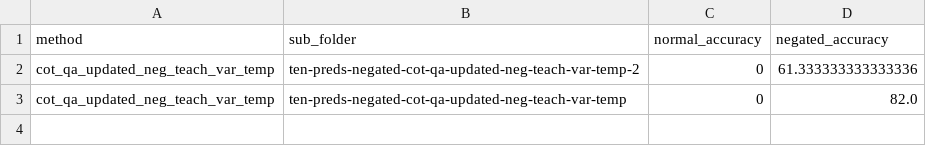
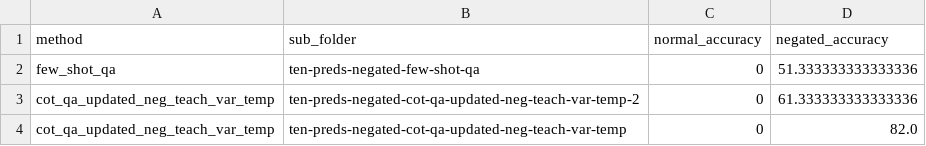
Before and after one commit to navidre/negated_complementary_commonsense, a TSV file: experiments/atomic2020_ten_preds/compared_results.tsv, drawn as a sheet; the diff names each change by its address in the sheet, - before the commit and + after, or states it on an @@ line.

Commit message:
processed few-shot-qa with the new system

```diff
--- a/experiments/atomic2020_ten_preds/compared_results.tsv
+++ b/experiments/atomic2020_ten_preds/compared_results.tsv
+row 2: few_shot_qa | ten-preds-negated-few-shot-qa | 0 | 51.333333333333336
```
Also changed, not shown: experiments/atomic2020_ten_preds/compared_results_majority.tsv, 15 other files.
